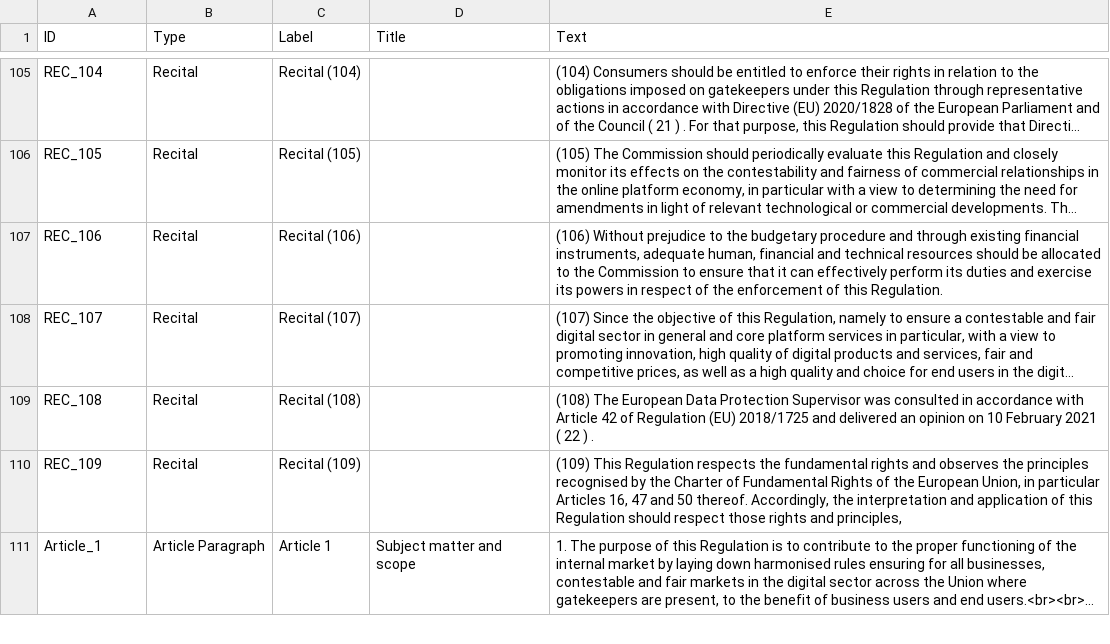
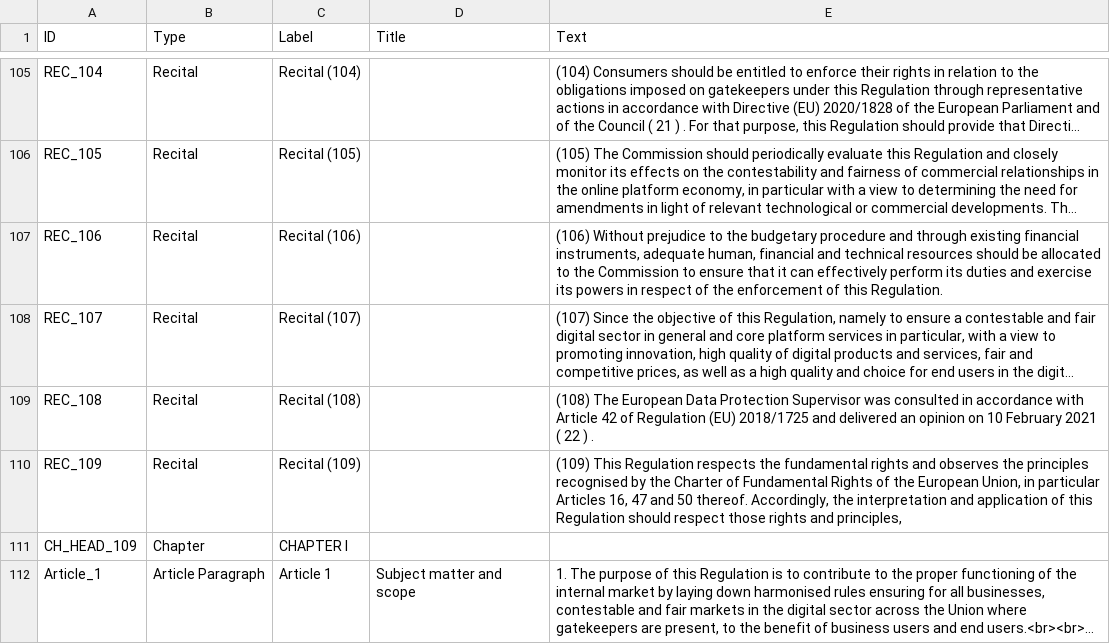
Before and after one commit to sts1265/DMA-Explorer, a CSV file: data/dma_en.csv, drawn as a sheet; only a part is shown, gaps mark what is left out; long unchanged cells end in …; the diff covers the shown part only; the diff names each change by its address in the sheet, - before the commit and + after, or states it on an @@ line.

```diff
--- a/data/dma_en.csv
+++ b/data/dma_en.csv
+row 111: CH_HEAD_109 | Chapter | CHAPTER I
```
Also changed, not shown: 5 added rows and 5 edited cells elsewhere in this file, data/dma_de.csv, data/dma_fr.csv.
